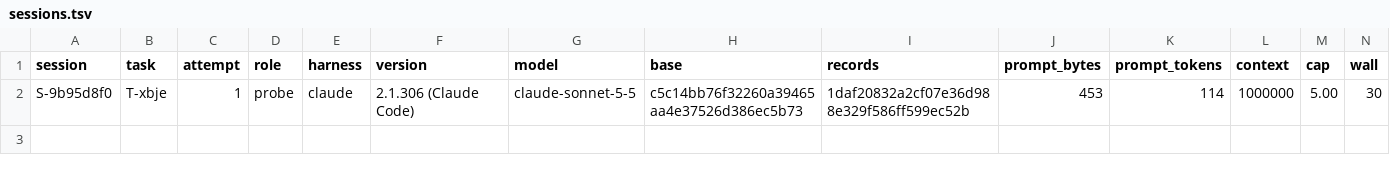
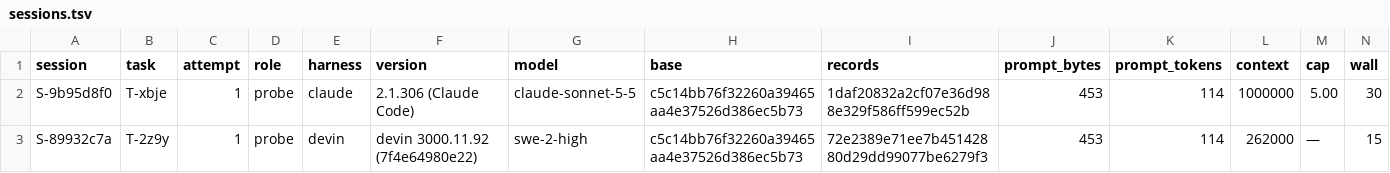
Before and after one commit to pharzam/layup-uat-m2e2, a TSV file: sessions.tsv, drawn as a sheet; only a part is shown; rows hold the shown columns only; the diff names each change by its address in the sheet, - before the commit and + after, or states it on an @@ line.

```diff
--- a/sessions.tsv
+++ b/sessions.tsv
+row 3: S-89932c7a | T-2z9y | 1 | probe | devin | devin 3000.11.92 (7f4e64980e22) | swe-2-high | c5c14bb76f32260a39465aa4e37526d386ec5b73 | 72e2389e71ee7b45142880d29dd99077be6279f3 | 453 | 114 | 262000 | — | 15
```
